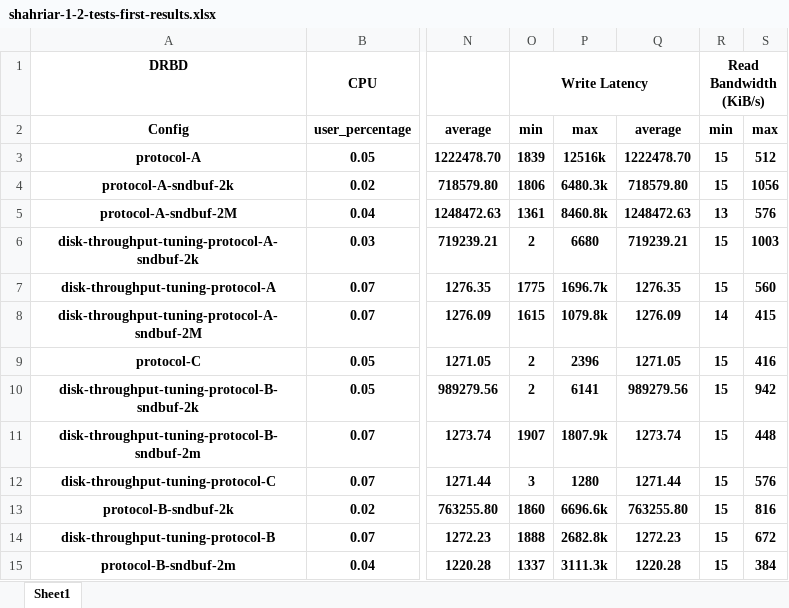
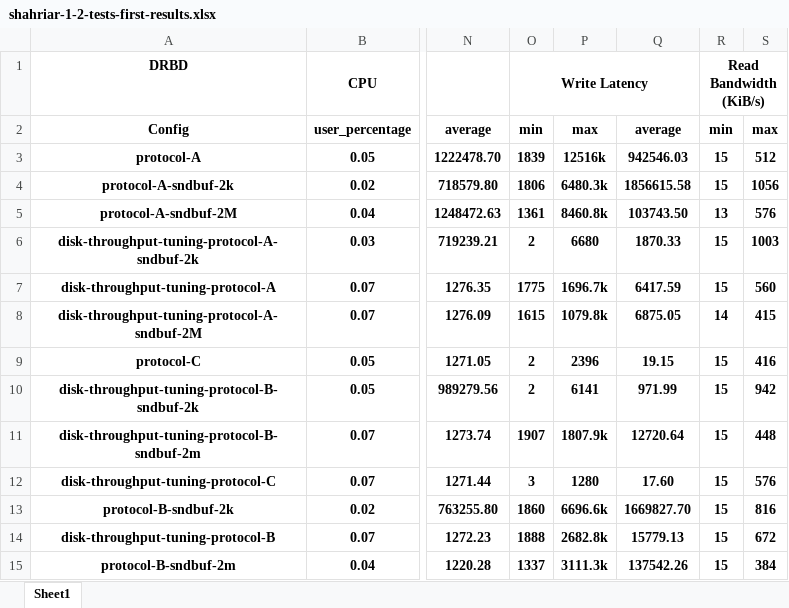
Before and after one commit to bigsheykh/AOS-project, an Excel workbook: group-reports/tables/shahriar-1-2-tests-first-results.xlsx, sheet Sheet1, drawn as a sheet; only a part is shown, gaps mark what is left out; values as stored, in another font and other column widths than the file's, no borders; the diff names each change by its address in the sheet, - before the commit and + after, or states it on an @@ line.

```diff
--- a/group-reports/tables/shahriar-1-2-tests-first-results.xlsx (sheet Sheet1)
+++ b/group-reports/tables/shahriar-1-2-tests-first-results.xlsx (sheet Sheet1)
-Q3: 1222478.70
+Q3: 942546.03
-Q4: 718579.80
+Q4: 1856615.58
-Q5: 1248472.63
+Q5: 103743.50
-Q6: 719239.21
+Q6: 1870.33
-Q7: 1276.35
+Q7: 6417.59
-Q8: 1276.09
+Q8: 6875.05
-Q9: 1271.05
+Q9: 19.15
-Q10: 989279.56
+Q10: 971.99
-Q11: 1273.74
+Q11: 12720.64
-Q12: 1271.44
+Q12: 17.60
-Q13: 763255.80
+Q13: 1669827.70
-Q14: 1272.23
+Q14: 15779.13
-Q15: 1220.28
+Q15: 137542.26
```
Also changed, not shown: group-reports/tables/shahriar-1-2-tests-results-after-queue.xlsx, group-reports/tables/shahriar-1-2-tests-results.xlsx, 6 other files.
